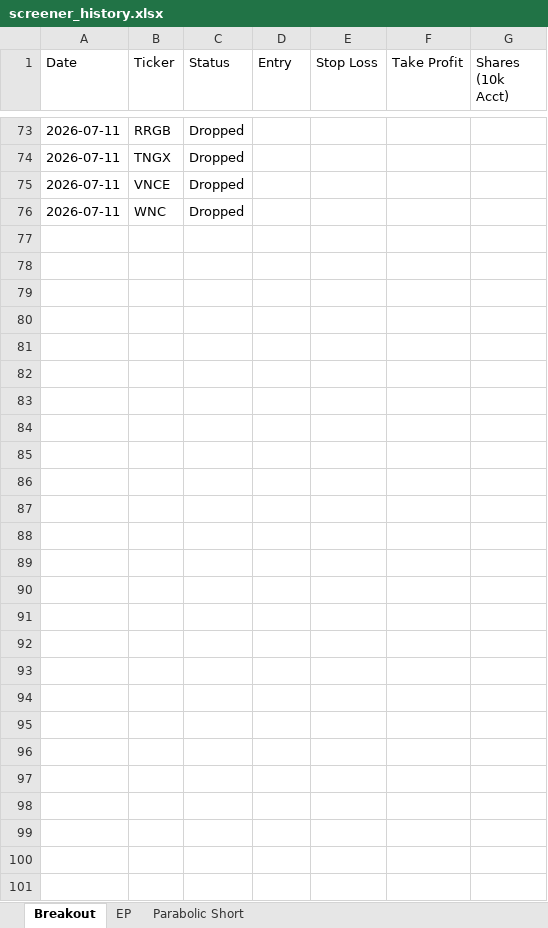
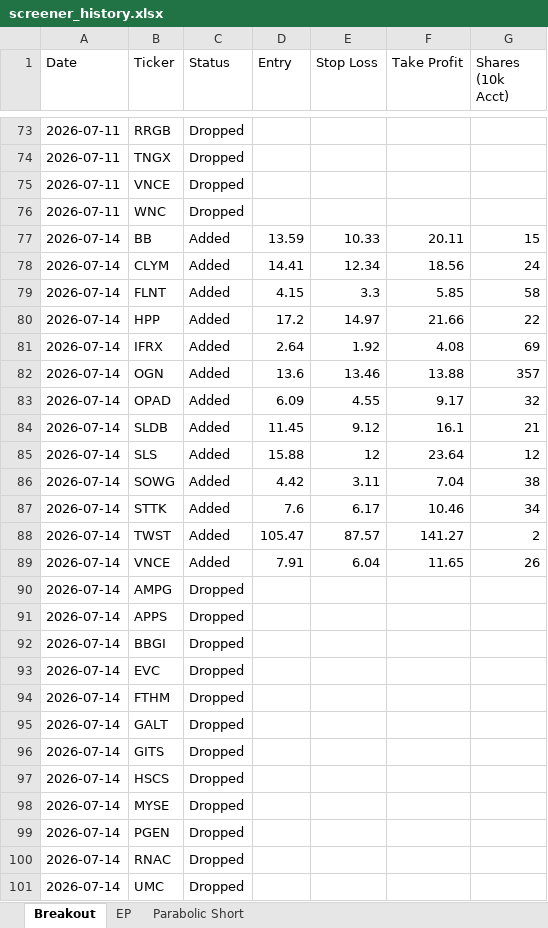
Before and after one commit to petarpanchev-lgtm/bug-free-umbrella, an Excel workbook: screener_history.xlsx, sheet Breakout, drawn as a sheet; only a part is shown, gaps mark what is left out; values as stored, in another font and other column widths than the file's, no borders; the diff names each change by its address in the sheet, - before the commit and + after, or states it on an @@ line.

```diff
--- a/screener_history.xlsx (sheet Breakout)
+++ b/screener_history.xlsx (sheet Breakout)
+row 77: 2026-07-14 | BB | Added | 13.59 | 10.33 | 20.11 | 15
+row 78: 2026-07-14 | CLYM | Added | 14.41 | 12.34 | 18.56 | 24
+row 79: 2026-07-14 | FLNT | Added | 4.15 | 3.3 | 5.85 | 58
+row 80: 2026-07-14 | HPP | Added | 17.2 | 14.97 | 21.66 | 22
+row 81: 2026-07-14 | IFRX | Added | 2.64 | 1.92 | 4.08 | 69
+row 82: 2026-07-14 | OGN | Added | 13.6 | 13.46 | 13.88 | 357
+row 83: 2026-07-14 | OPAD | Added | 6.09 | 4.55 | 9.17 | 32
+row 84: 2026-07-14 | SLDB | Added | 11.45 | 9.12 | 16.1 | 21
+row 85: 2026-07-14 | SLS | Added | 15.88 | 12 | 23.64 | 12
+row 86: 2026-07-14 | SOWG | Added | 4.42 | 3.11 | 7.04 | 38
+row 87: 2026-07-14 | STTK | Added | 7.6 | 6.17 | 10.46 | 34
+row 88: 2026-07-14 | TWST | Added | 105.47 | 87.57 | 141.27 | 2
+row 89: 2026-07-14 | VNCE | Added | 7.91 | 6.04 | 11.65 | 26
+row 90: 2026-07-14 | AMPG | Dropped
+row 91: 2026-07-14 | APPS | Dropped
+row 92: 2026-07-14 | BBGI | Dropped
+row 93: 2026-07-14 | EVC | Dropped
+row 94: 2026-07-14 | FTHM | Dropped
+row 95: 2026-07-14 | GALT | Dropped
+row 96: 2026-07-14 | GITS | Dropped
+row 97: 2026-07-14 | HSCS | Dropped
+row 98: 2026-07-14 | MYSE | Dropped
+row 99: 2026-07-14 | PGEN | Dropped
+row 100: 2026-07-14 | RNAC | Dropped
+row 101: 2026-07-14 | UMC | Dropped
```
Also changed, not shown: sheet EP, sheet Parabolic Short.
